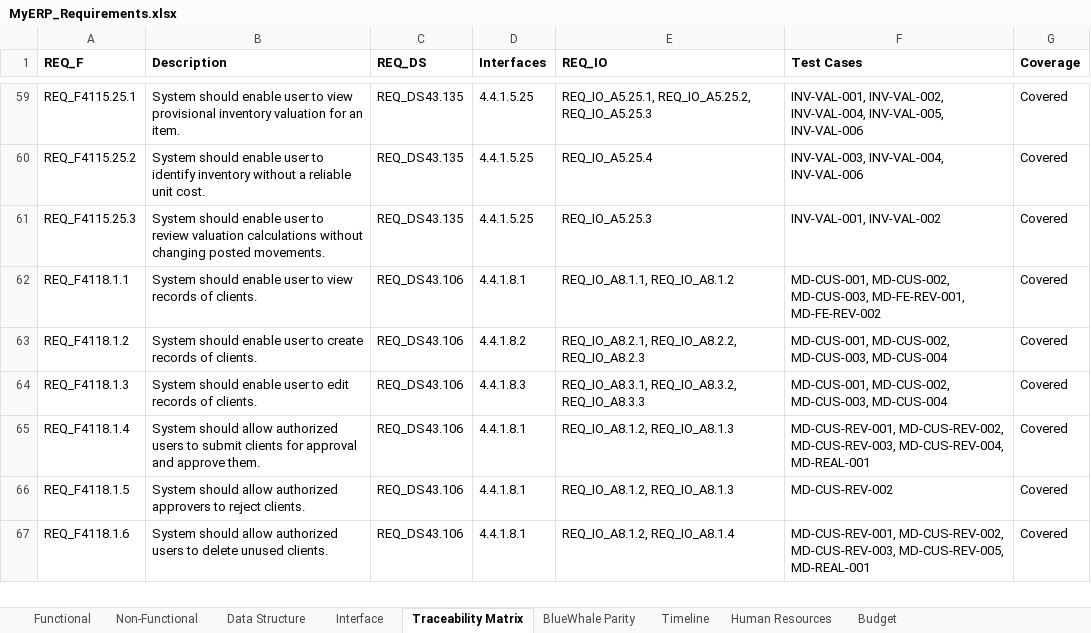
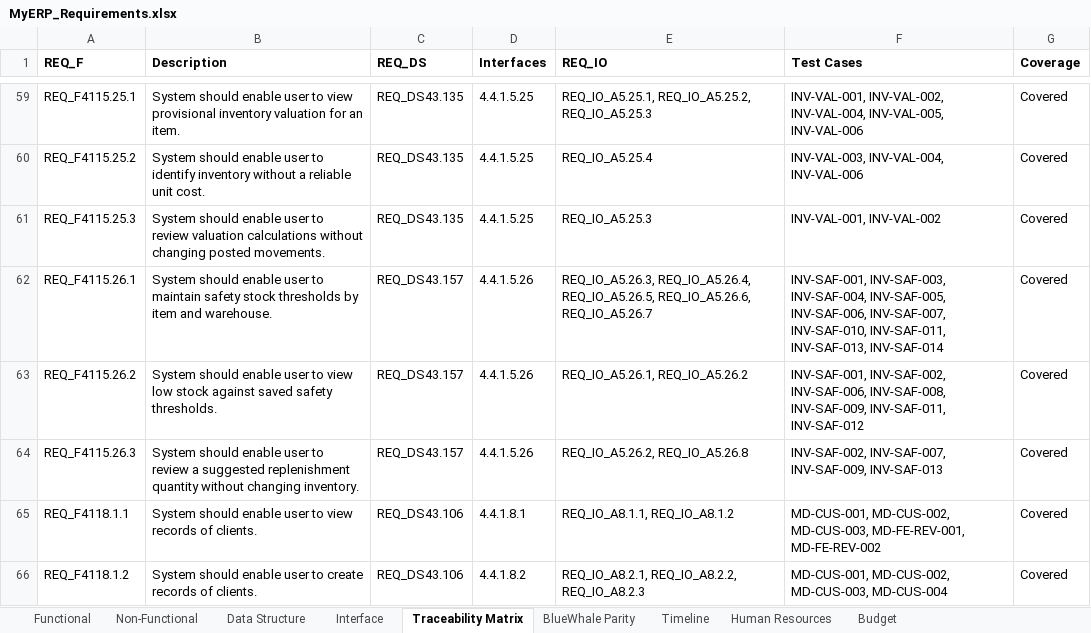
Before and after one commit to snowwhite10/MyERP, an Excel workbook: docs/99-output/MyERP_Requirements.xlsx, sheet Traceability Matrix, drawn as a sheet; only a part is shown, gaps mark what is left out; the shorter side is filled out with more unchanged rows; values as stored, in another font and other column widths than the file's, no borders; the diff names each change by its address in the sheet, - before the commit and + after, or states it on an @@ line.

Commit message:
feat(inv): add safety stock filters and backend edge coverage

```diff
--- a/docs/99-output/MyERP_Requirements.xlsx (sheet Traceability Matrix)
+++ b/docs/99-output/MyERP_Requirements.xlsx (sheet Traceability Matrix)
+row 62: REQ_F4115.26.1 | System should enable user to maintain safety stock thresholds by item and warehouse. | REQ_DS43.157 | 4.4.1.5.26 | REQ_IO_A5.26.3, REQ_IO_A5.26.4, REQ_IO_A5.26.5, REQ_IO_A5.26.6, REQ_IO_A5.26.7 | INV-SAF-001, INV-SAF-003, INV-SAF-004, INV-SAF-005, INV-SAF-006, INV-SAF-007, INV-SAF-010, INV-SAF-011, INV-SAF-013, INV-SAF-014 | Covered
+row 63: REQ_F4115.26.2 | System should enable user to view low stock against saved safety thresholds. | REQ_DS43.157 | 4.4.1.5.26 | REQ_IO_A5.26.1, REQ_IO_A5.26.2 | INV-SAF-001, INV-SAF-002, INV-SAF-006, INV-SAF-008, INV-SAF-009, INV-SAF-011, INV-SAF-012 | Covered
+row 64: REQ_F4115.26.3 | System should enable user to review a suggested replenishment quantity without changing inventory. | REQ_DS43.157 | 4.4.1.5.26 | REQ_IO_A5.26.2, REQ_IO_A5.26.8 | INV-SAF-002, INV-SAF-007, INV-SAF-009, INV-SAF-013 | Covered
```
Also changed, not shown: sheet Interface, sheet Functional, sheet Data Structure, 11 other files.
